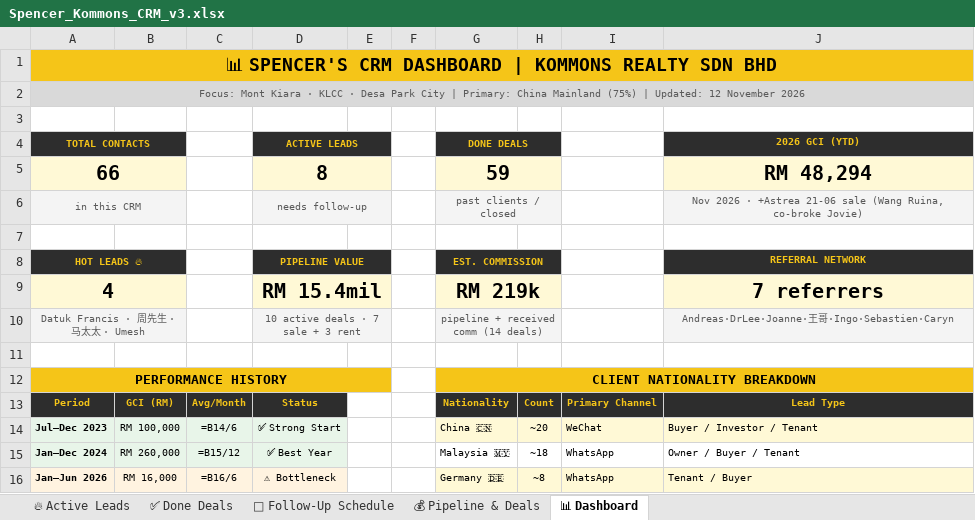
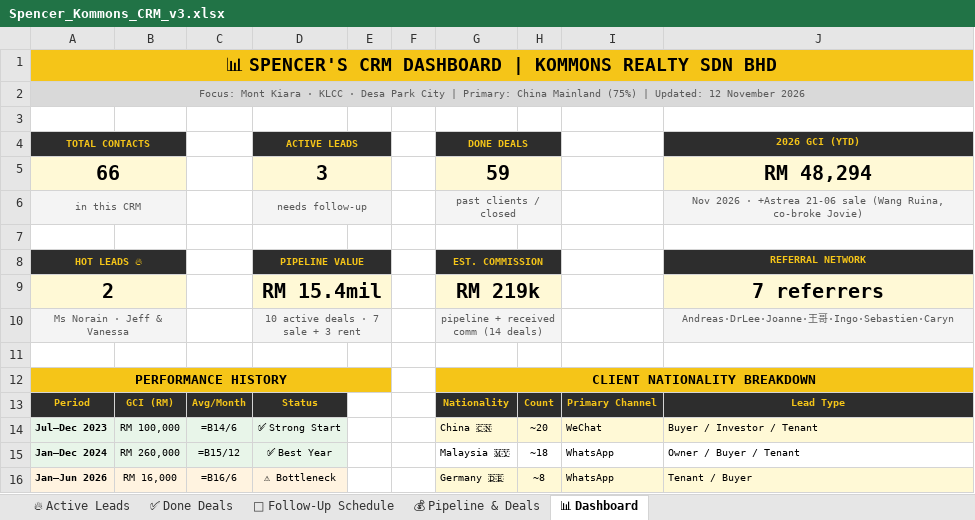
Before and after one commit to Spencerr2626/Spencer, an Excel workbook: references/crm/Spencer_Kommons_CRM_v3.xlsx, sheet 📊 Dashboard, drawn as a sheet; only a part is shown; values as stored, in another font and other column widths than the file's, no borders; formulas without a stored value are shown as written; the diff names each change by its address in the sheet, - before the commit and + after, or states it on an @@ line.

```diff
--- a/references/crm/Spencer_Kommons_CRM_v3.xlsx (sheet 📊 Dashboard)
+++ b/references/crm/Spencer_Kommons_CRM_v3.xlsx (sheet 📊 Dashboard)
-D5 (ACTIVE LEADS): 8
+D5 (ACTIVE LEADS): 3
-A9 (TOTAL CONTACTS): 4
+A9 (TOTAL CONTACTS): 2
-A10 (TOTAL CONTACTS): Datuk Francis · 周先生 · 马太太 · Umesh
+A10 (TOTAL CONTACTS): Ms Norain · Jeff & Vanessa
```
Also changed, not shown: sheet 🔥 Active Leads, sheet 📅 Follow-Up Schedule.
